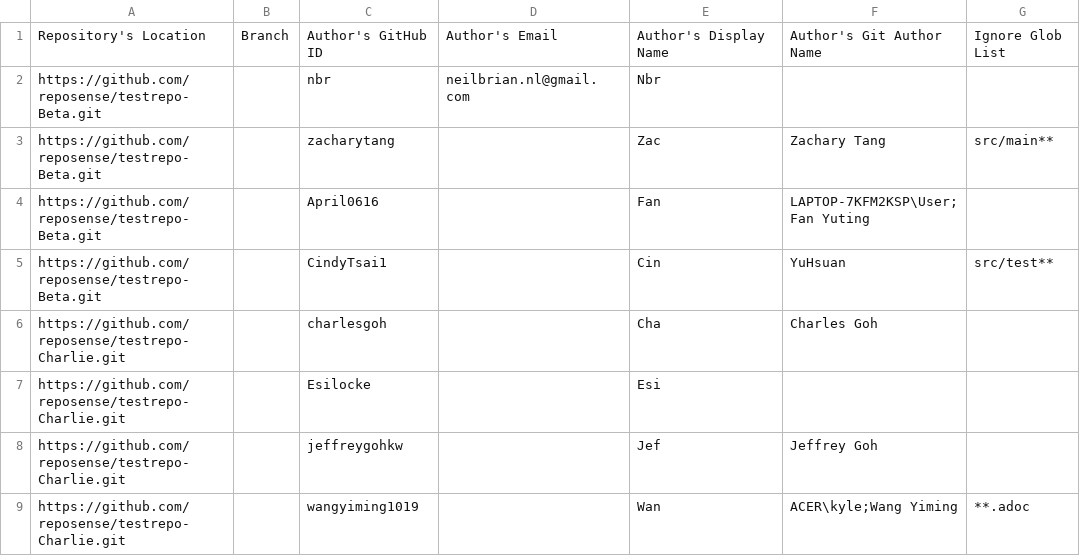
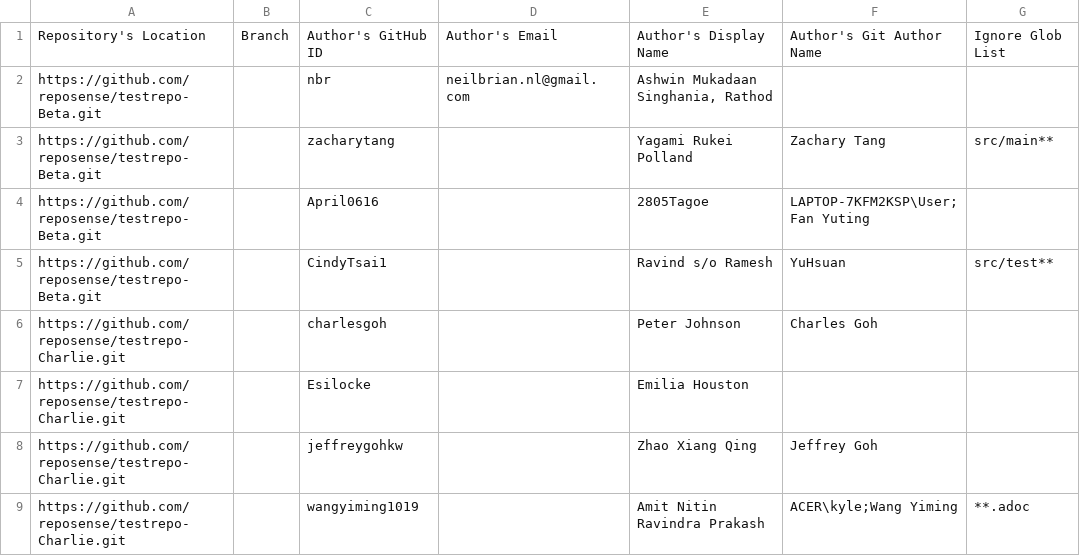
Before and after one commit to reposense/RepoSense, a CSV file: src/systemtest/resources/author-config.csv, drawn as a sheet.

Commit message:
Updated author-config.csv files with realistic names.

```diff
--- a/src/systemtest/resources/author-config.csv
+++ b/src/systemtest/resources/author-config.csv
@@ -1,9 +1,9 @@
 Repository's Location,Branch,Author's GitHub ID,Author's Email,Author's Display Name,Author's Git Author Name,Ignore Glob List
-https://github.com/reposense/testrepo-Beta.git,,nbr,neilbrian.nl@gmail.com,Nbr,,
-https://github.com/reposense/testrepo-Beta.git,,zacharytang,,Zac,Zachary Tang,src/main**
-https://github.com/reposense/testrepo-Beta.git,,April0616,,Fan,LAPTOP-7KFM2KSP\User;Fan Yuting,
-https://github.com/reposense/testrepo-Beta.git,,CindyTsai1,,Cin,YuHsuan,src/test**
-https://github.com/reposense/testrepo-Charlie.git,,charlesgoh,,Cha,Charles Goh,
-https://github.com/reposense/testrepo-Charlie.git,,Esilocke,,Esi,,
-https://github.com/reposense/testrepo-Charlie.git,,jeffreygohkw,,Jef,Jeffrey Goh,
-https://github.com/reposense/testrepo-Charlie.git,,wangyiming1019,,Wan,ACER\kyle;Wang Yiming,**.adoc
+https://github.com/reposense/testrepo-Beta.git,,nbr,neilbrian.nl@gmail.com,"Ashwin Mukadaan Singhania, Rathod",,
+https://github.com/reposense/testrepo-Beta.git,,zacharytang,,Yagami Rukei Polland,Zachary Tang,src/main**
+https://github.com/reposense/testrepo-Beta.git,,April0616,,2805Tagoe,LAPTOP-7KFM2KSP\User;Fan Yuting,
+https://github.com/reposense/testrepo-Beta.git,,CindyTsai1,,Ravind s/o Ramesh,YuHsuan,src/test**
+https://github.com/reposense/testrepo-Charlie.git,,charlesgoh,,Peter Johnson,Charles Goh,
+https://github.com/reposense/testrepo-Charlie.git,,Esilocke,,Emilia Houston,,
+https://github.com/reposense/testrepo-Charlie.git,,jeffreygohkw,,Zhao Xiang Qing,Jeffrey Goh,
+https://github.com/reposense/testrepo-Charlie.git,,wangyiming1019,,Amit Nitin Ravindra Prakash,ACER\kyle;Wang Yiming,**.adoc
```
Also changed, not shown: author-config.csv.
